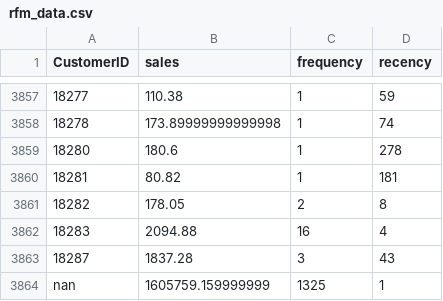
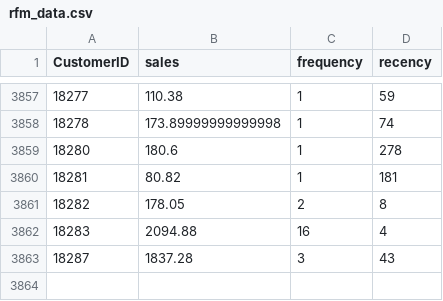
Before and after one commit to rbuerki/projects-ml, a CSV file: customer_segmentation_RFM_method/data/interim/rfm_data.csv, drawn as a sheet; only a part is shown, gaps mark what is left out; the diff names each change by its address in the sheet, - before the commit and + after, or states it on an @@ line.

```diff
--- a/customer_segmentation_RFM_method/data/interim/rfm_data.csv
+++ b/customer_segmentation_RFM_method/data/interim/rfm_data.csv
-row 3864: nan | 1605759.159999999 | 1325 | 1
```
Also changed, not shown: 1 other file.
